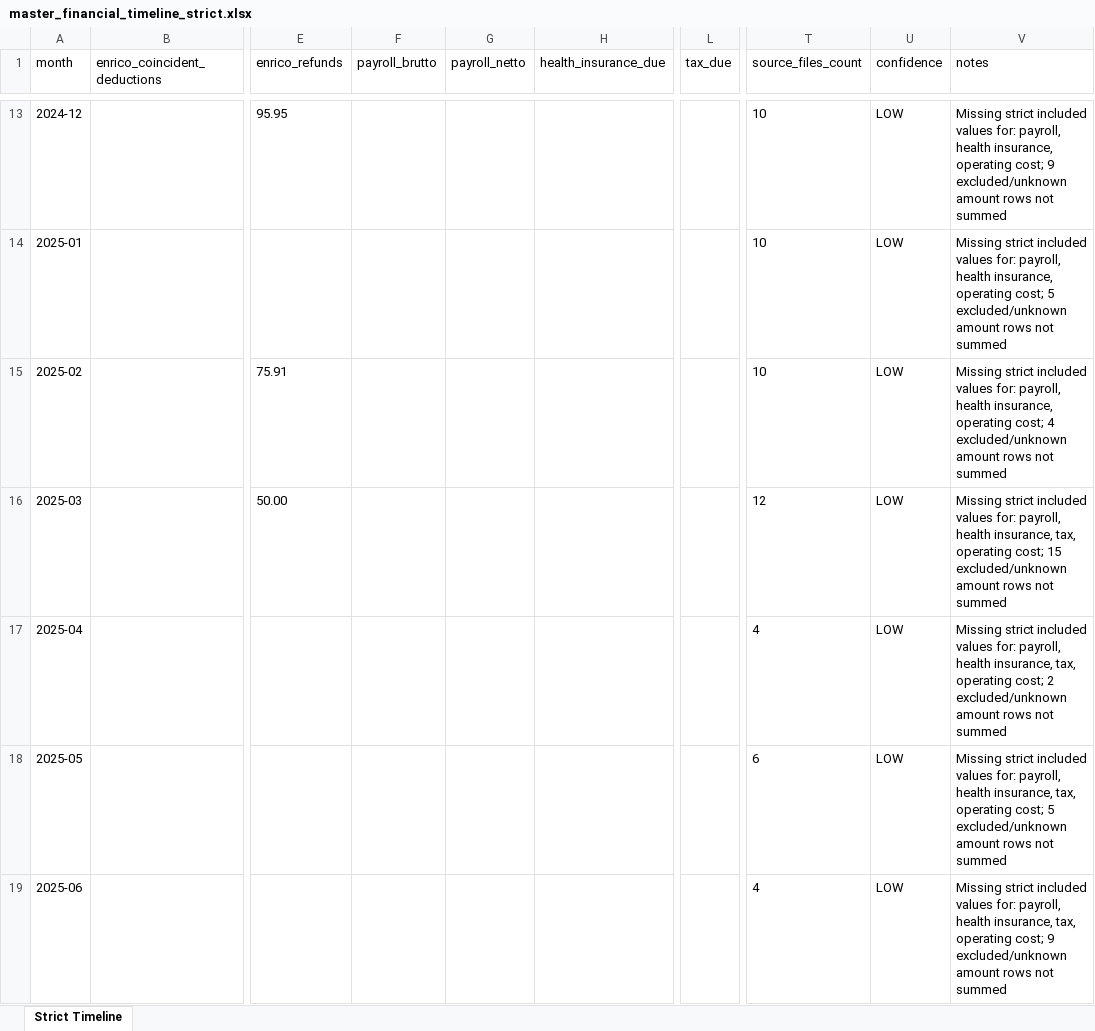
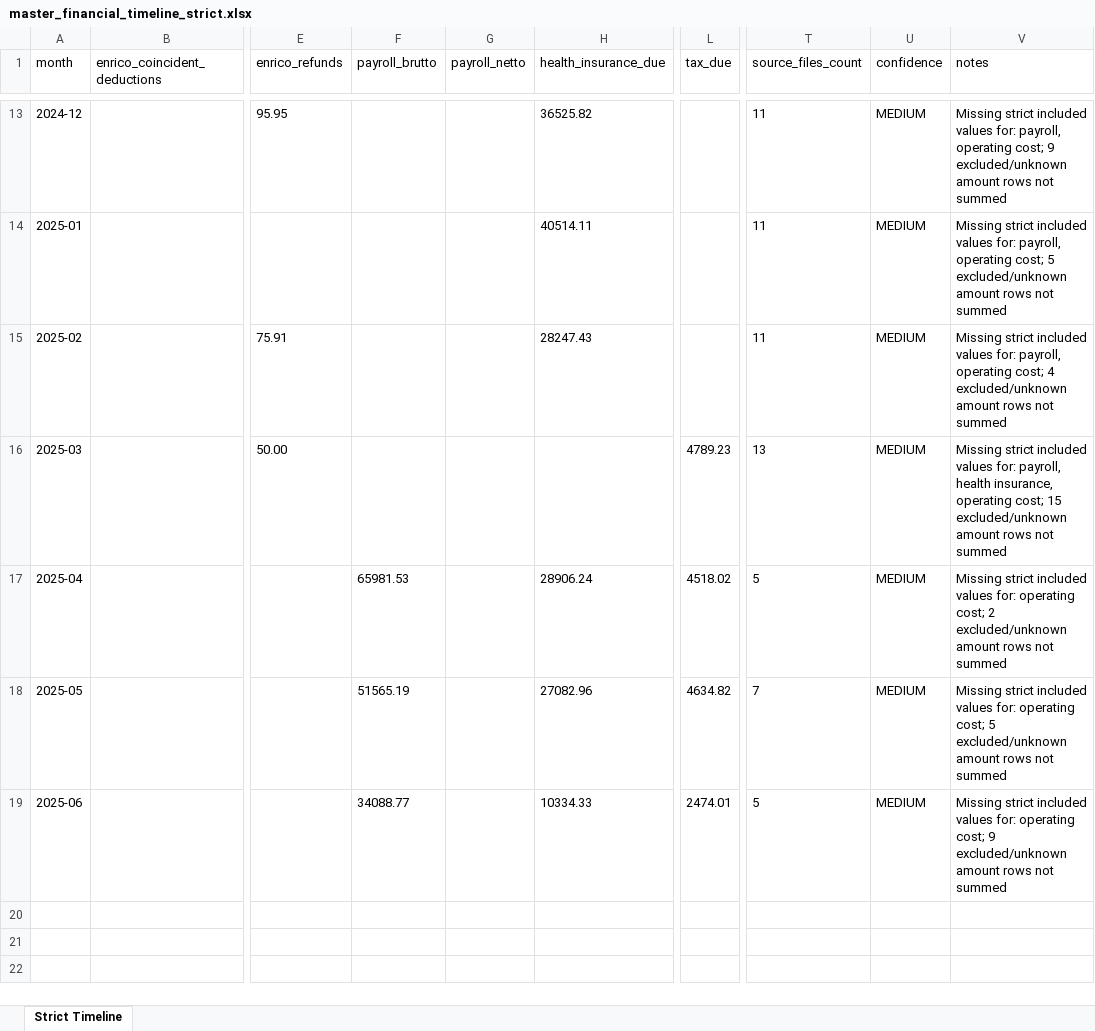
Before and after one commit to martinzahariev1/MZ-AOK, an Excel workbook: 08_Reports - Доклади - Berichte/Master_Financial_Timeline_Strict/master_financial_timeline_strict.xlsx, sheet Strict Timeline, drawn as a sheet; only a part is shown, gaps mark what is left out; values as stored, in another font and other column widths than the file's, no borders; the diff covers the shown part only; the diff names each change by its address in the sheet, - before the commit and + after, or states it on an @@ line.

```diff
--- a/08_Reports - Доклади - Berichte/Master_Financial_Timeline_Strict/master_financial_timeline_strict.xlsx (sheet Strict Timeline)
+++ b/08_Reports - Доклади - Berichte/Master_Financial_Timeline_Strict/master_financial_timeline_strict.xlsx (sheet Strict Timeline)
-H13 (health_insurance_due): (empty)
+H13 (health_insurance_due): 36525.82
-T13:T15 (source_files_count): 10
+T13:T15 (source_files_count): 11
-U13:U19 (confidence): LOW
+U13:U19 (confidence): MEDIUM
-V13 (notes): …for: payroll, health insurance, operating cost;…
+V13 (notes): …for: payroll, operating cost;…
-H14 (health_insurance_due): (empty)
+H14 (health_insurance_due): 40514.11
-V14 (notes): …for: payroll, health insurance, operating cost;…
+V14 (notes): …for: payroll, operating cost;…
-H15 (health_insurance_due): (empty)
+H15 (health_insurance_due): 28247.43
-V15 (notes): …for: payroll, health insurance, operating cost;…
+V15 (notes): …for: payroll, operating cost;…
-L16 (tax_due): (empty)
+L16 (tax_due): 4789.23
-T16 (source_files_count): 12
+T16 (source_files_count): 13
-V16 (notes): …health insurance, tax, operating cost;…
+V16 (notes): …health insurance, operating cost;…
-F17 (payroll_brutto): (empty)
+F17 (payroll_brutto): 65981.53
-H17 (health_insurance_due): (empty)
+H17 (health_insurance_due): 28906.24
-L17 (tax_due): (empty)
+L17 (tax_due): 4518.02
-T17 (source_files_count): 4
+T17 (source_files_count): 5
-V17 (notes): …values for: payroll, health insurance, tax, operating cost;…
+V17 (notes): …values for: operating cost;…
-F18 (payroll_brutto): (empty)
+F18 (payroll_brutto): 51565.19
-H18 (health_insurance_due): (empty)
+H18 (health_insurance_due): 27082.96
-L18 (tax_due): (empty)
+L18 (tax_due): 4634.82
-T18 (source_files_count): 6
+T18 (source_files_count): 7
-V18 (notes): …values for: payroll, health insurance, tax, operating cost;…
+V18 (notes): …values for: operating cost;…
-F19 (payroll_brutto): (empty)
+F19 (payroll_brutto): 34088.77
-H19 (health_insurance_due): (empty)
+H19 (health_insurance_due): 10334.33
-L19 (tax_due): (empty)
+L19 (tax_due): 2474.01
-T19 (source_files_count): 4
+T19 (source_files_count): 5
-V19 (notes): …values for: payroll, health insurance, tax, operating cost;…
+V19 (notes): …values for: operating cost;…
```
Also changed, not shown: 42 edited cells elsewhere in this sheet, 08_Reports - Доклади - Berichte/Master_Financial_Timeline_Strict/financial_evidence_ledger.xlsx, 08_Reports - Доклади - Berichte/Master_Financial_Timeline_Strict/strict_timeline_gaps.xlsx, 7 other files.
